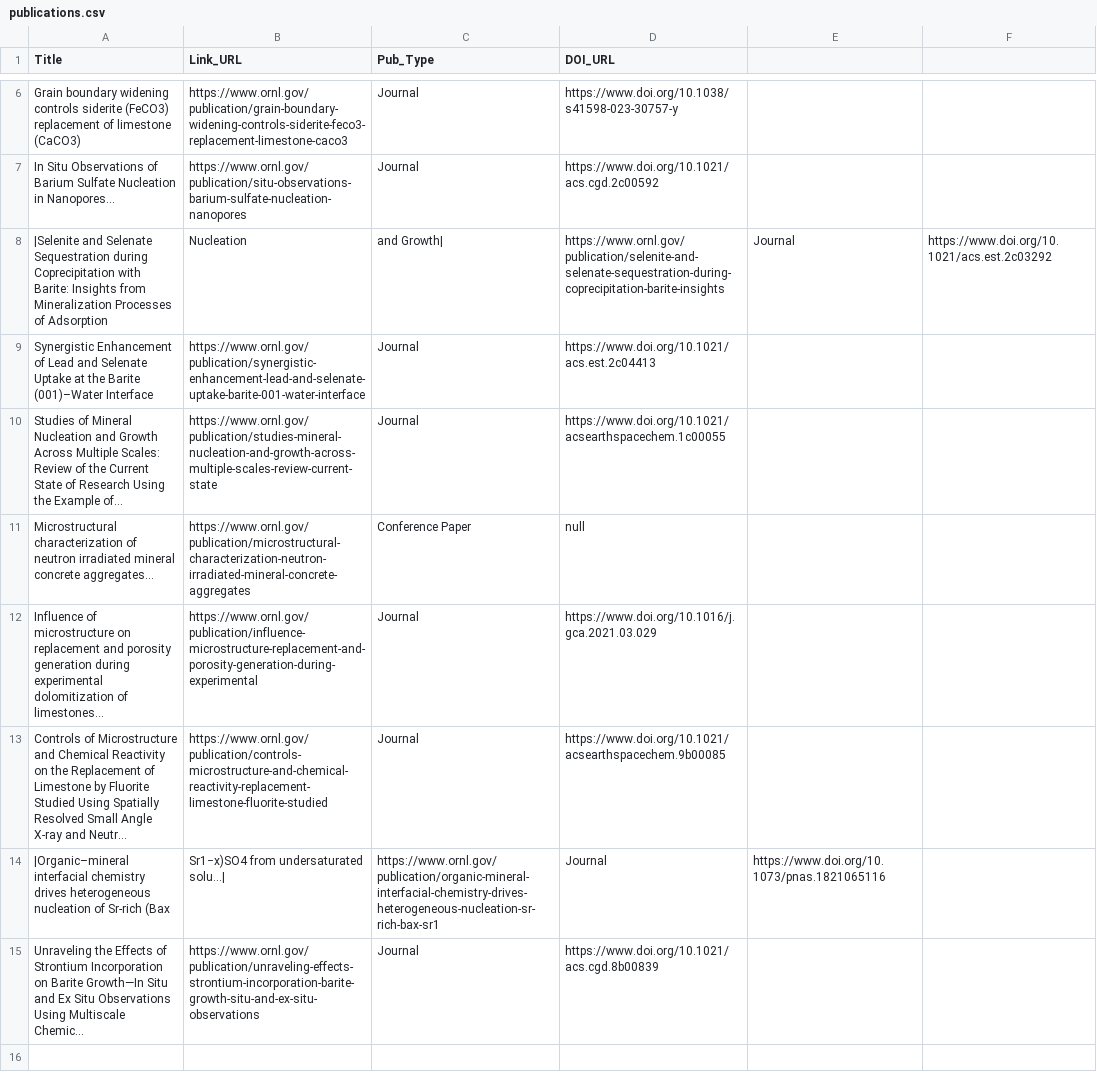
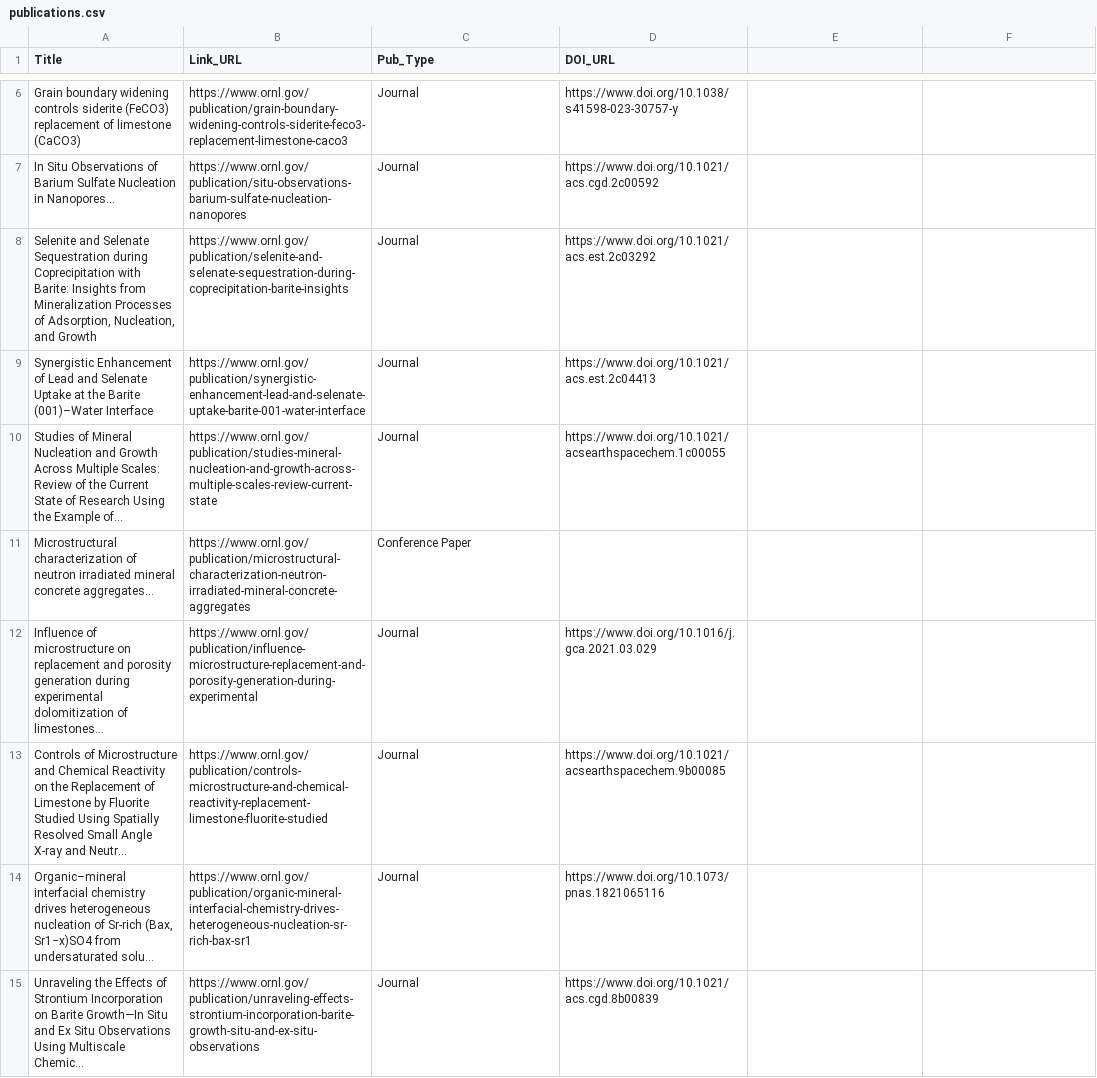
Before and after one commit to anishkam98/OakRidge-Scraper-Task, a CSV file: publications.csv, drawn as a sheet; only a part is shown, gaps mark what is left out; long unchanged cells end in …; removed rows and columns are numbered as before the commit, all else as after; the diff names each change by its address in the sheet, - before the commit and + after, or states it on an @@ line.

```diff
--- a/publications.csv
+++ b/publications.csv
-row 8: |Selenite and Selenate Sequestration during Coprecipitation with Barite: Insights from Mineralization Processes of Adsorption | Nucleation | and Growth| | https://www.ornl.gov/publication/selenite-and-selenate-sequestration-during-coprecipitation-barite-insights | Journal | https://www.doi.org/10.1021/acs.est.2c03292
+row 8: Selenite and Selenate Sequestration during Coprecipitation with Barite: Insights from Mineralization Processes of Adsorption, Nucleation, and Growth | https://www.ornl.gov/publication/selenite-and-selenate-sequestration-during-coprecipitation-barite-insights | Journal | https://www.doi.org/10.1021/acs.est.2c03292
-D11 (DOI_URL): null
+D11 (DOI_URL): (empty)
-row 14: |Organic–mineral interfacial chemistry drives heterogeneous nucleation of Sr-rich (Bax | Sr1−x)SO4 from undersaturated solu...| | https://www.ornl.gov/publication/organic-mineral-interfacial-chemistry-drives-heterogeneous-nucleation-sr-rich-bax-sr1 | Journal | https://www.doi.org/10.1073/pnas.1821065116
+row 14: Organic–mineral interfacial chemistry drives heterogeneous nucleation of Sr-rich (Bax, Sr1−x)SO4 from undersaturated solu... | https://www.ornl.gov/publication/organic-mineral-interfacial-chemistry-drives-heterogeneous-nucleation-sr-rich-bax-sr1 | Journal | https://www.doi.org/10.1073/pnas.1821065116
```
Also changed, not shown: 1 other file.
